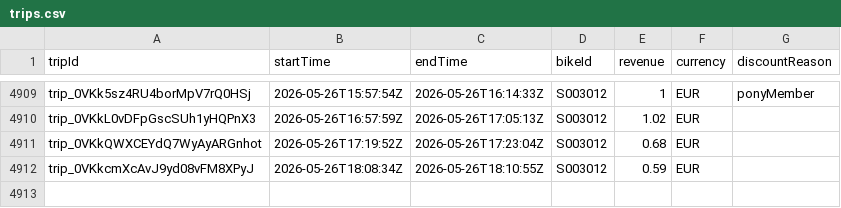
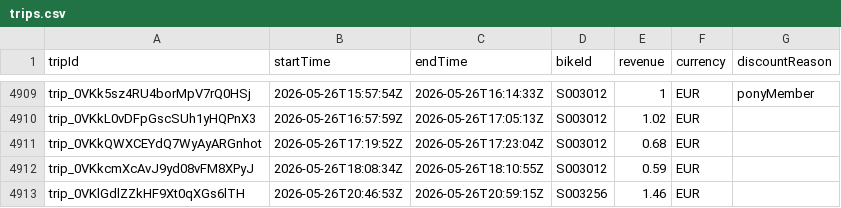
Before and after one commit to yannbertrand/pony-stats, a CSV file: front/public/trips.csv, drawn as a sheet; only a part is shown, gaps mark what is left out; the diff names each change by its address in the sheet, - before the commit and + after, or states it on an @@ line.

```diff
--- a/front/public/trips.csv
+++ b/front/public/trips.csv
+row 4913: trip_0VKlGdlZZkHF9Xt0qXGs6lTH | 2026-05-26T20:46:53Z | 2026-05-26T20:59:15Z | S003256 | 1.46 | EUR
```
Also changed, not shown: 1 other file.
